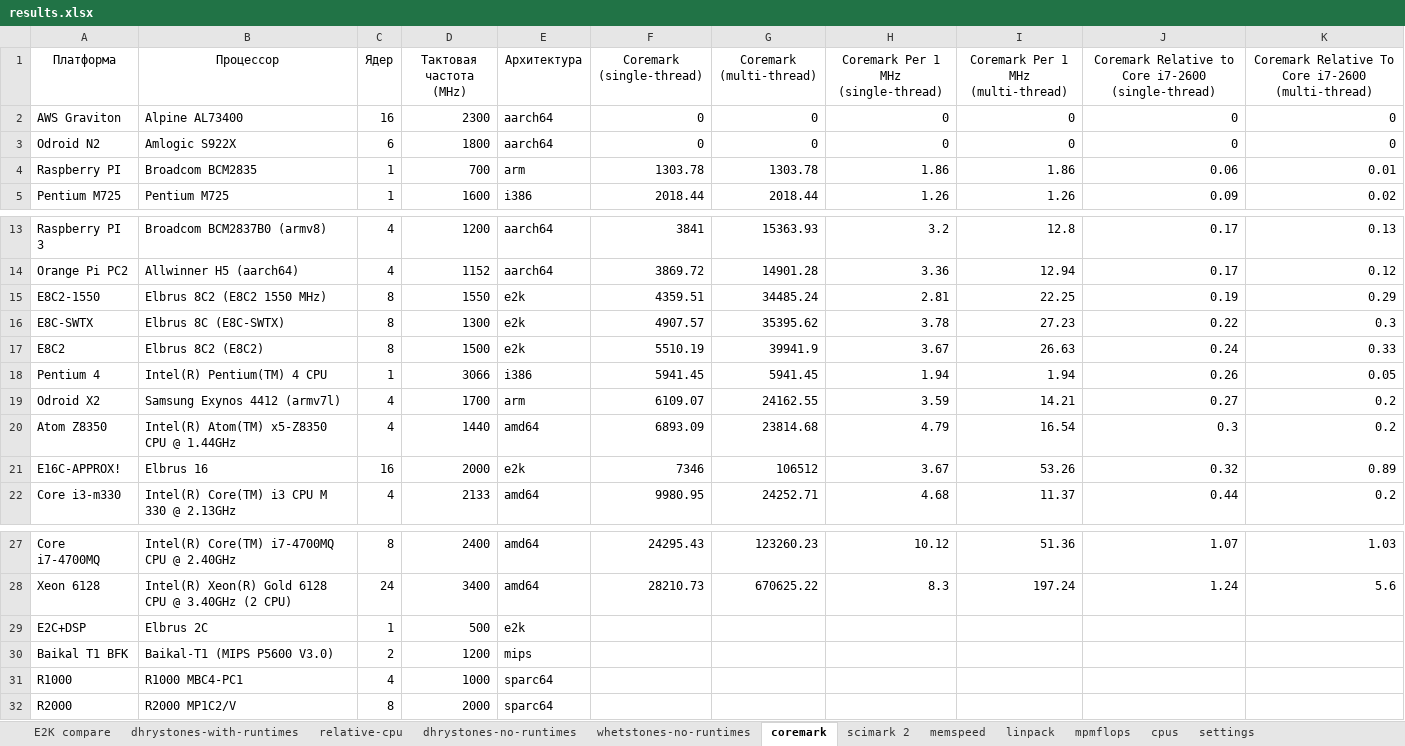
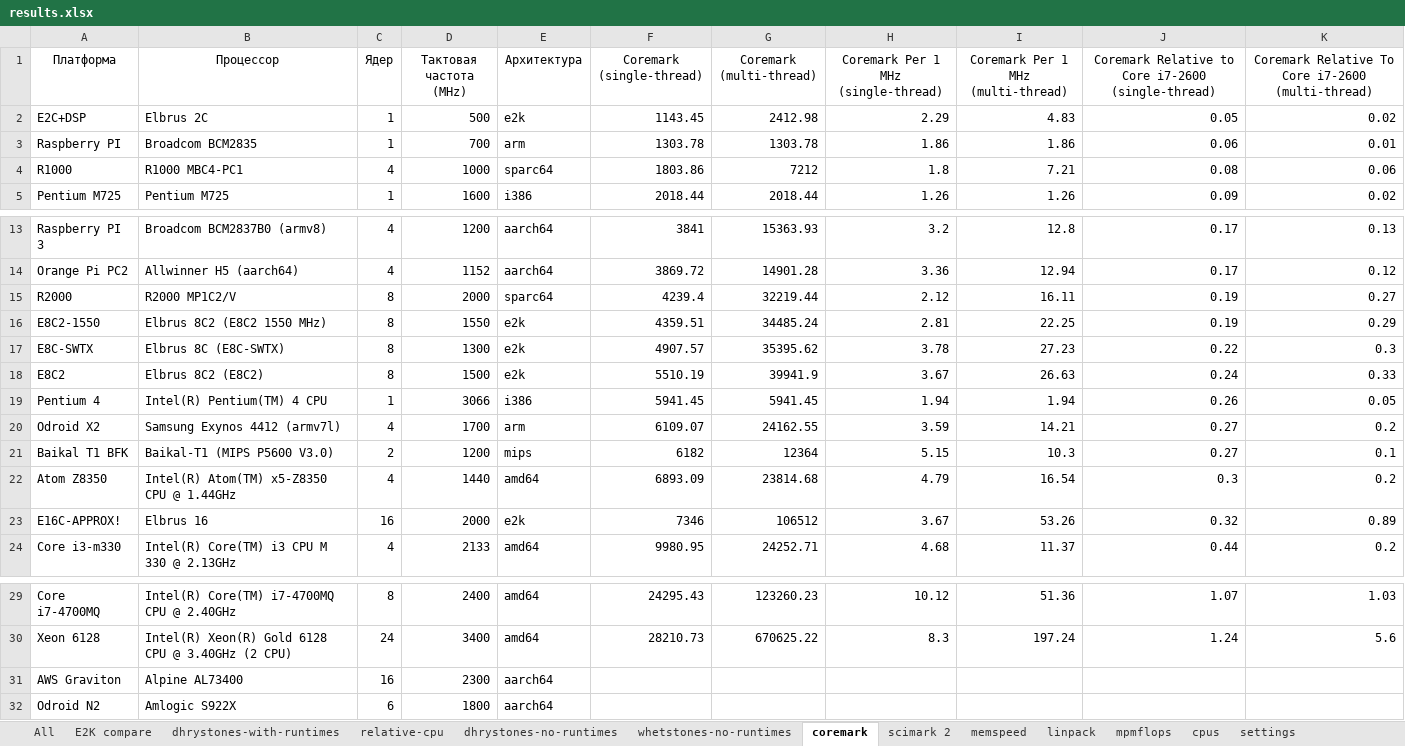
Before and after one commit to EntityFX/anybench, an Excel workbook: doc/results.xlsx, sheet coremark, drawn as a sheet; only a part is shown, gaps mark what is left out; values as stored, in another font and other column widths than the file's, no borders; charts and pictures and table styles not drawn; removed rows and columns are numbered as before the commit, all else as after; the diff names each change by its address in the sheet, - before the commit and + after, or states it on an @@ line.

```diff
--- a/doc/results.xlsx (sheet coremark)
+++ b/doc/results.xlsx (sheet coremark)
+sheet tab: All
-row 2: AWS Graviton | Alpine AL73400 | 16 | 2300 | aarch64 | 0 | 0 | 0 | 0 | 0 | 0
-row 3: Odroid N2 | Amlogic S922X | 6 | 1800 | aarch64 | 0 | 0 | 0 | 0 | 0 | 0
+row 2: E2C+DSP | Elbrus 2C | 1 | 500 | e2k | 1143.45 | 2412.98 | 2.29 | 4.83 | 0.05 | 0.02
+row 4: R1000 | R1000 MBC4-PC1 | 4 | 1000 | sparc64 | 1803.86 | 7212 | 1.8 | 7.21 | 0.08 | 0.06
+row 15: R2000 | R2000 MP1C2/V | 8 | 2000 | sparc64 | 4239.4 | 32219.44 | 2.12 | 16.11 | 0.19 | 0.27
+row 21: Baikal T1 BFK | Baikal-T1 (MIPS P5600 V3.0) | 2 | 1200 | mips | 6182 | 12364 | 5.15 | 10.3 | 0.27 | 0.1
-row 29: E2C+DSP | Elbrus 2C | 1 | 500 | e2k
-row 30: Baikal T1 BFK | Baikal-T1 (MIPS P5600 V3.0) | 2 | 1200 | mips
-row 31: R1000 | R1000 MBC4-PC1 | 4 | 1000 | sparc64
-row 32: R2000 | R2000 MP1C2/V | 8 | 2000 | sparc64
+row 31: AWS Graviton | Alpine AL73400 | 16 | 2300 | aarch64
+row 32: Odroid N2 | Amlogic S922X | 6 | 1800 | aarch64
```
Also changed, not shown: sheet E2K compare, sheet linpack, sheet scimark 2, charts or pictures, 18 other files.
